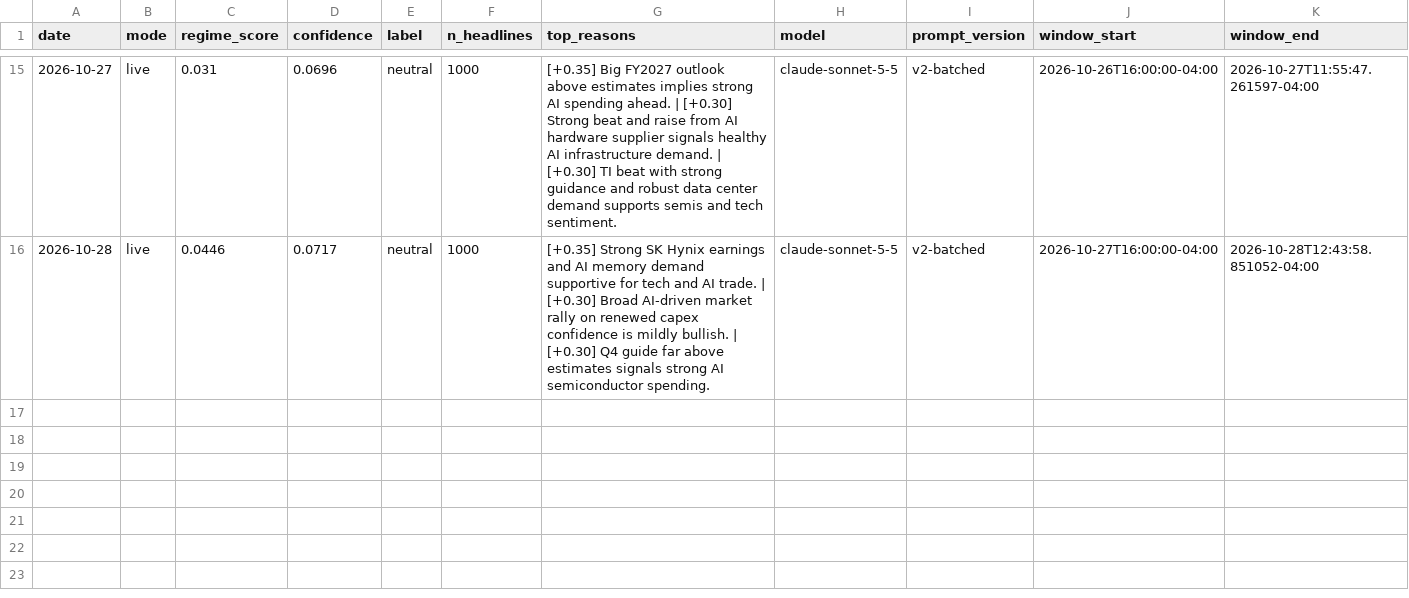
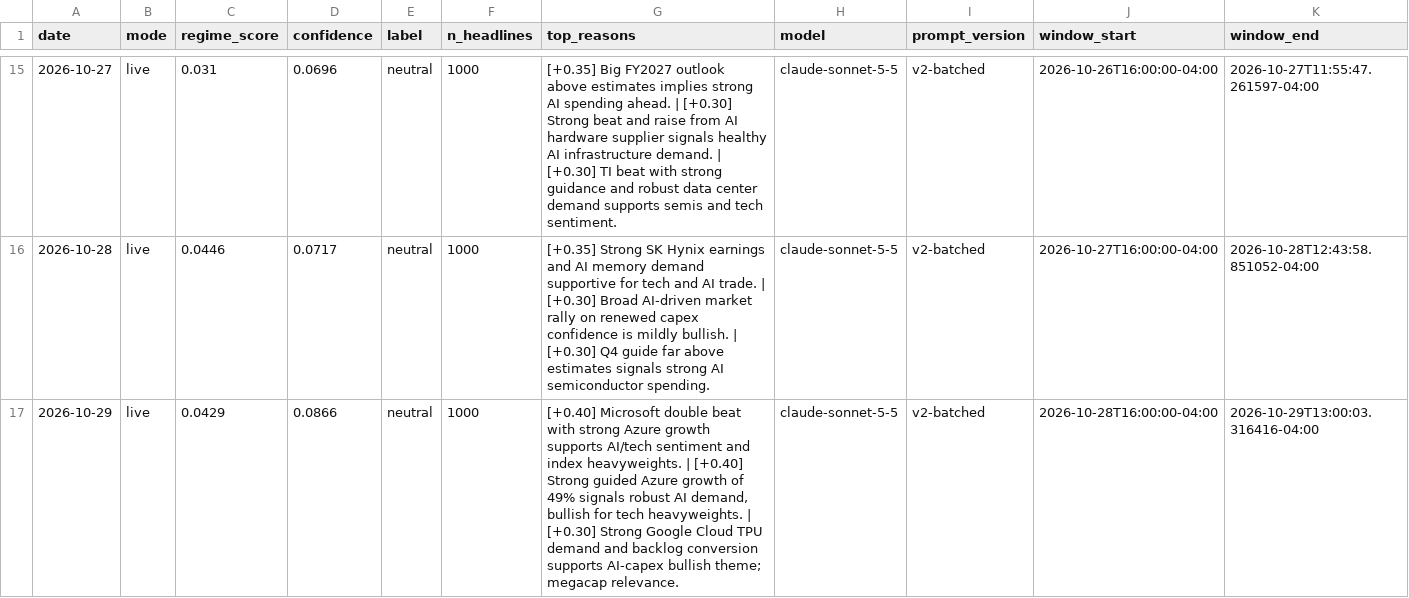
Before and after one commit to batyrkhan9/market-regime-agent, a CSV file: data/signals.csv, drawn as a sheet; only a part is shown, gaps mark what is left out; the diff names each change by its address in the sheet, - before the commit and + after, or states it on an @@ line.

```diff
--- a/data/signals.csv
+++ b/data/signals.csv
+row 17: 2026-10-29 | live | 0.0429 | 0.0866 | neutral | 1000 | [+0.40] Microsoft double beat with strong Azure growth supports AI/tech sentiment and index heavyweights. | [+0.40] Strong guided Azure growth of 49% signals robust AI demand, bullish for tech heavyweights. | [+0.30] Strong Google Cloud TPU demand and backlog conversion supports AI-capex bullish theme; megacap relevance. | claude-sonnet-5-5 | v2-batched | 2026-10-28T16:00:00-04:00 | 2026-10-29T13:00:03.316416-04:00
```
Also changed, not shown: data/market_regime.csv, 1 other file.
